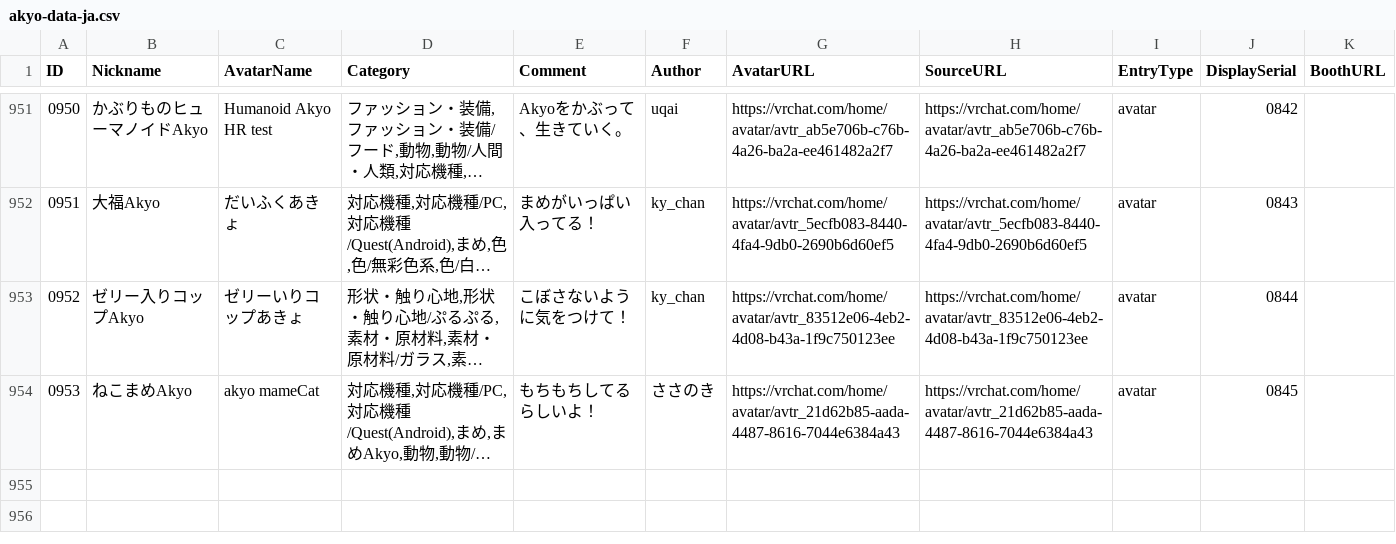
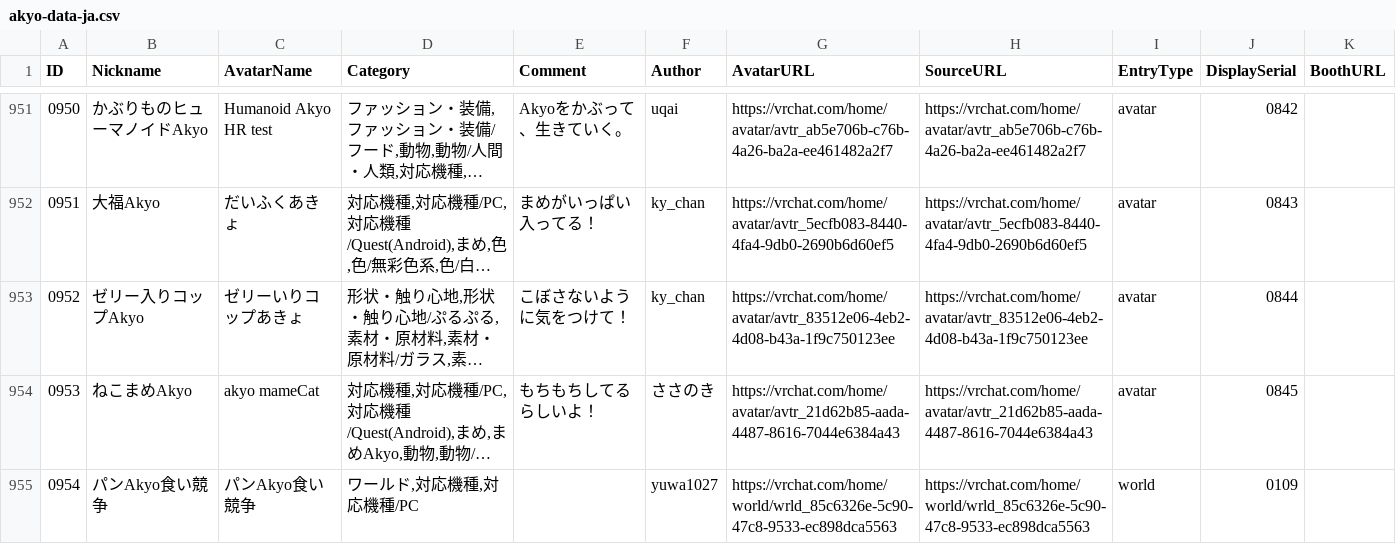
Before and after one commit to rad-vrc/akyodex, a CSV file: data/akyo-data-ja.csv, drawn as a sheet; only a part is shown, gaps mark what is left out; long unchanged cells end in …; the diff names each change by its address in the sheet, - before the commit and + after, or states it on an @@ line.

Commit message:
Add Akyo #0954: パンAkyo食い競争

```diff
--- a/data/akyo-data-ja.csv
+++ b/data/akyo-data-ja.csv
+row 955: 0954 | パンAkyo食い競争 | パンAkyo食い競争 | ワールド,対応機種,対応機種/PC |  | yuwa1027 | https://vrchat.com/home/world/wrld_85c6326e-5c90-47c8-9533-ec898dca5563 | https://vrchat.com/home/world/wrld_85c6326e-5c90-47c8-9533-ec898dca5563 | world | 0109
```
